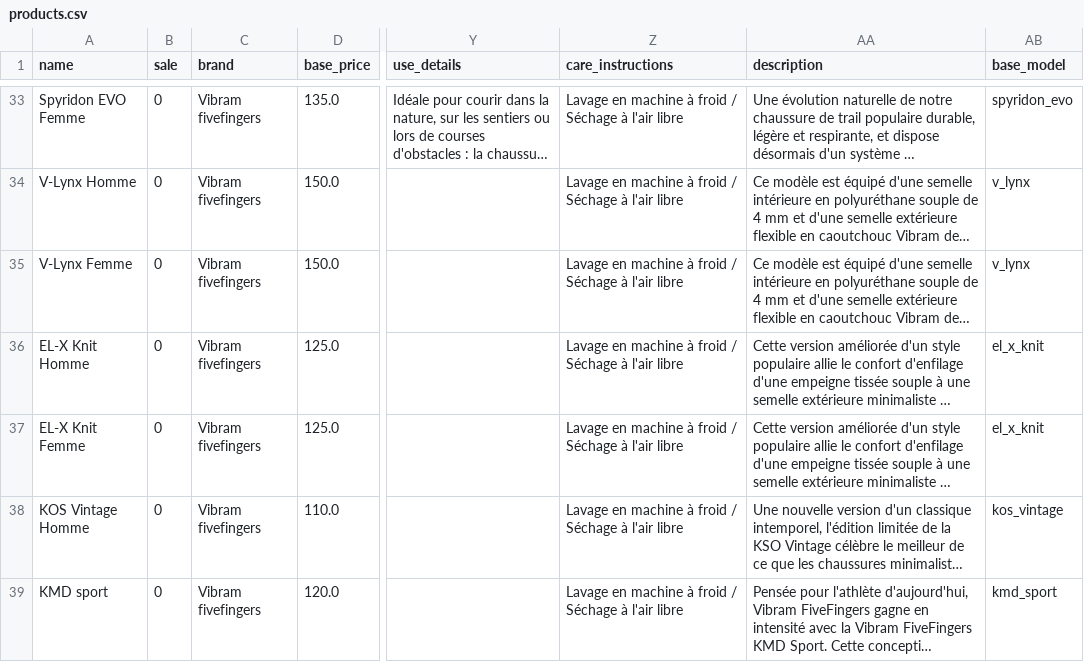
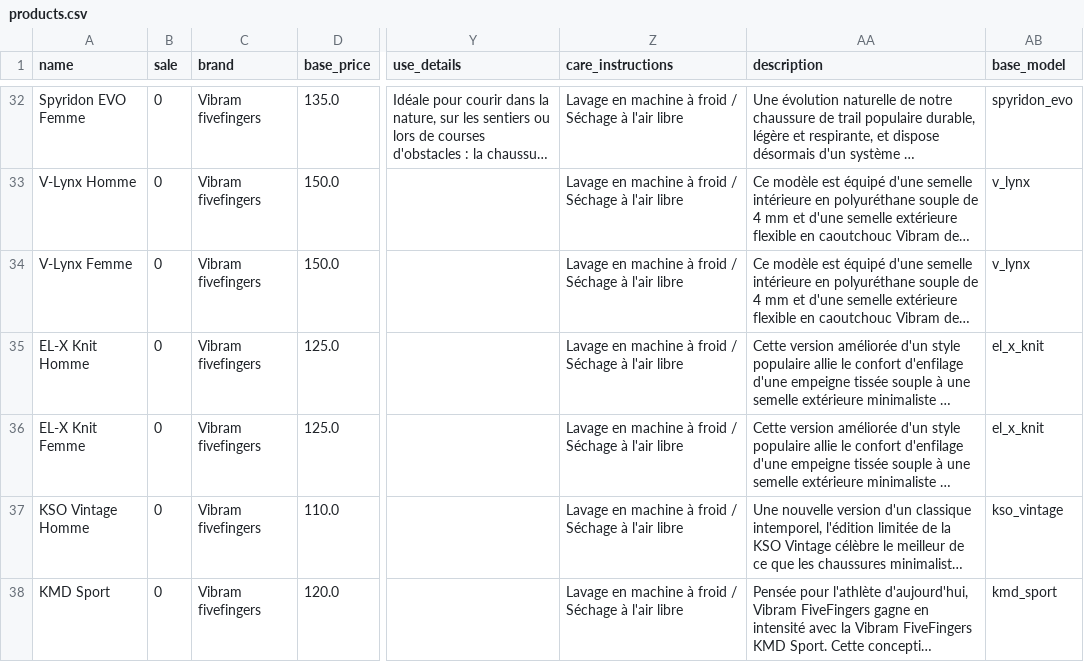
Before and after one commit to NamaKa298/LightStep, a CSV file: backend/seed_data/products.csv, drawn as a sheet; only a part is shown, gaps mark what is left out; long unchanged cells end in …; addresses are those after the commit; the diff covers the shown part only; the diff names each change by its address in the sheet, - before the commit and + after, or states it on an @@ line.

```diff
--- a/backend/seed_data/products.csv
+++ b/backend/seed_data/products.csv
-A37 (name): KOS Vintage Homme
+A37 (name): KSO Vintage Homme
-AB37 (base_model): kos_vintage
+AB37 (base_model): kso_vintage
-A38 (name): KMD sport
+A38 (name): KMD Sport
```
Also changed, not shown: 1 removed row and 4 edited cells elsewhere in this file, backend/seed_data/product_categories.csv, backend/seed_data/product_ground_types.csv, 2 other files.
